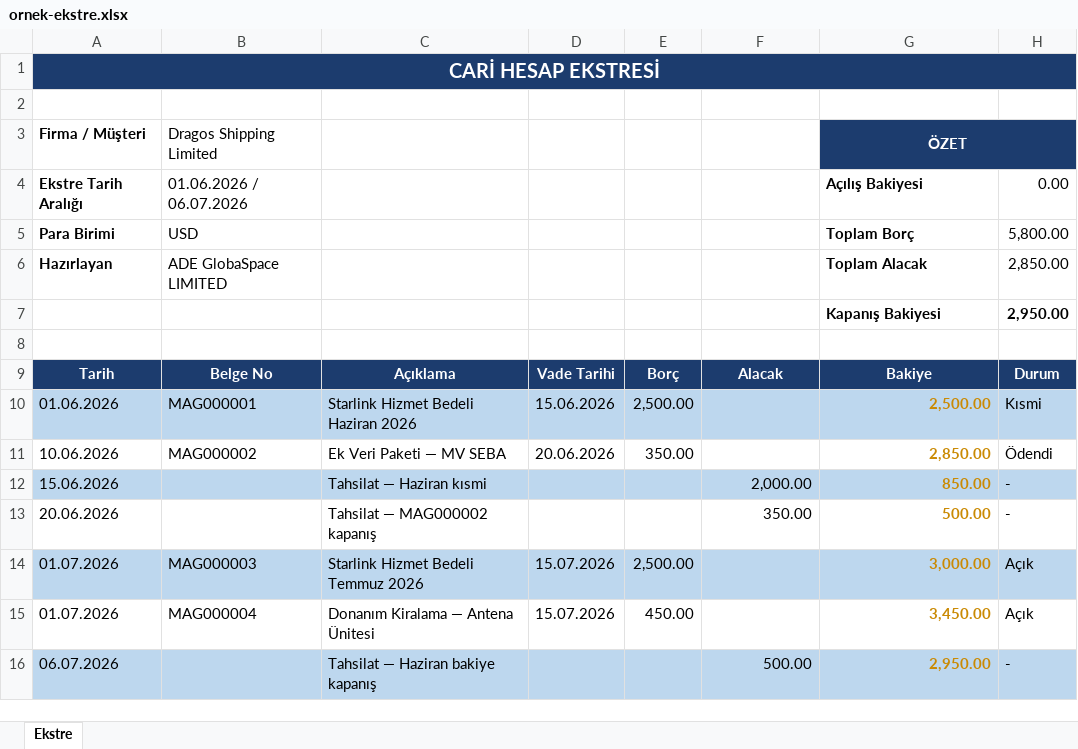
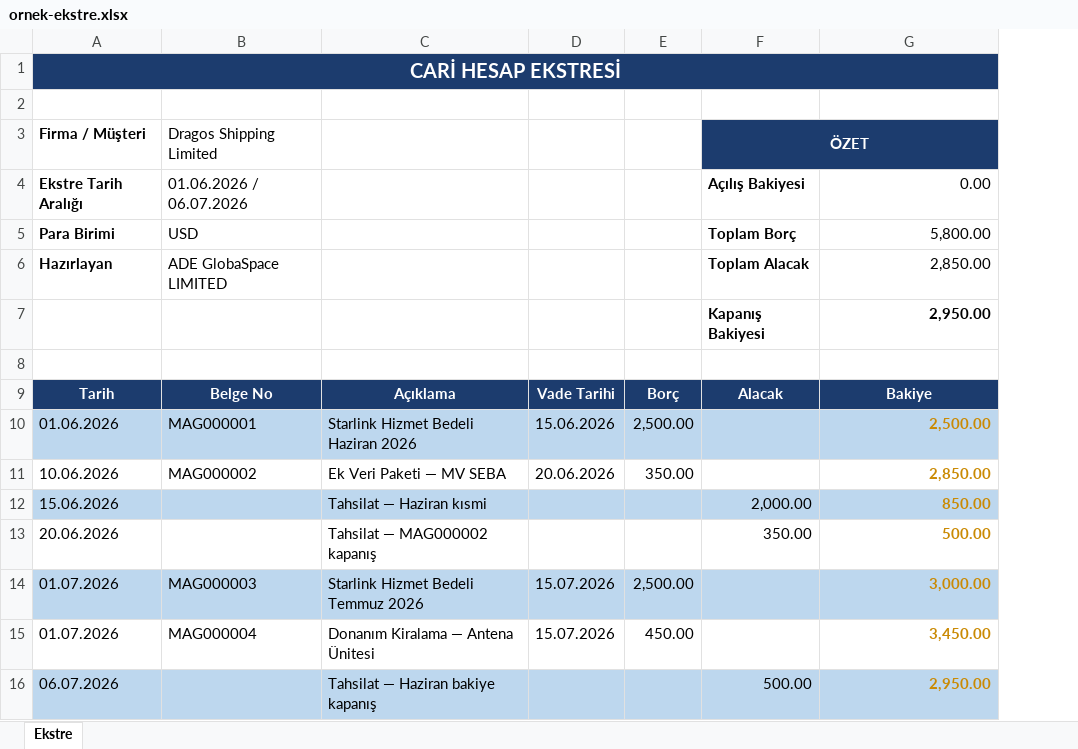
Before and after one commit to j1vetr/toplufirma, an Excel workbook: artifacts/api-server/sample-output/ornek-ekstre.xlsx, sheet Ekstre, drawn as a sheet; values as stored, in another font and other column widths than the file's, no borders; removed rows and columns are numbered as before the commit, all else as after; the diff names each change by its address in the sheet, - before the commit and + after, or states it on an @@ line.

```diff
--- a/artifacts/api-server/sample-output/ornek-ekstre.xlsx (sheet Ekstre)
+++ b/artifacts/api-server/sample-output/ornek-ekstre.xlsx (sheet Ekstre)
-column H, rows 4-6: 0.00 | 5,800.00 | 2,850.00; rows 9-16: Durum | Kısmi | Ödendi | - | - | Açık | Açık | -
-F3: (empty)
+F3: ÖZET
-F3 fill: none
+F3 fill: #1C3C6E
+F3:G3 merged
-G3: ÖZET
+G3: (empty)
-G3:H3 merged
-F4: (empty)
+F4: Açılış Bakiyesi
-G4: Açılış Bakiyesi
+G4: 0.00
@@ G4:G6 bold: on → off, alignment: left → right @@
-F5: (empty)
+F5: Toplam Borç
-G5: Toplam Borç
+G5: 5,800.00
-F6: (empty)
+F6: Toplam Alacak
-G6: Toplam Alacak
+G6: 2,850.00
-row 7:  |  |  |  |  |  | Kapanış Bakiyesi | 2,950.00
+row 7:  |  |  |  |  | Kapanış Bakiyesi | 2,950.00
```
Also changed, not shown: 3 other files.
